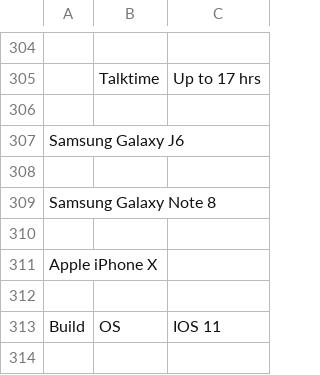
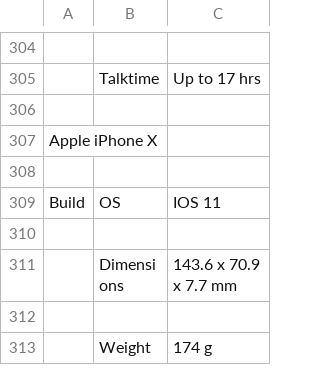
Before and after one commit to TashiJawed/Faaltu, a CSV file: whatmobile.csv, drawn as a sheet; only a part is shown, gaps mark what is left out; the shorter side is filled out with more unchanged rows; the diff names each change by its address in the sheet, - before the commit and + after, or states it on an @@ line.

Commit message:
Add files via upload

```diff
--- a/whatmobile.csv
+++ b/whatmobile.csv
-row 307: Samsung Galaxy J6
-row 308: (empty)
-row 309: Samsung Galaxy Note 8
-row 310: (empty)
```
